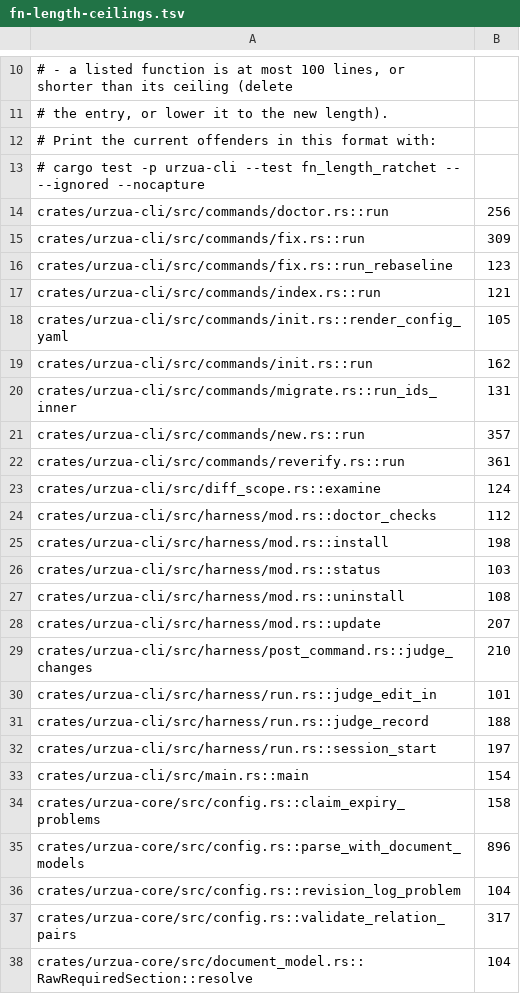
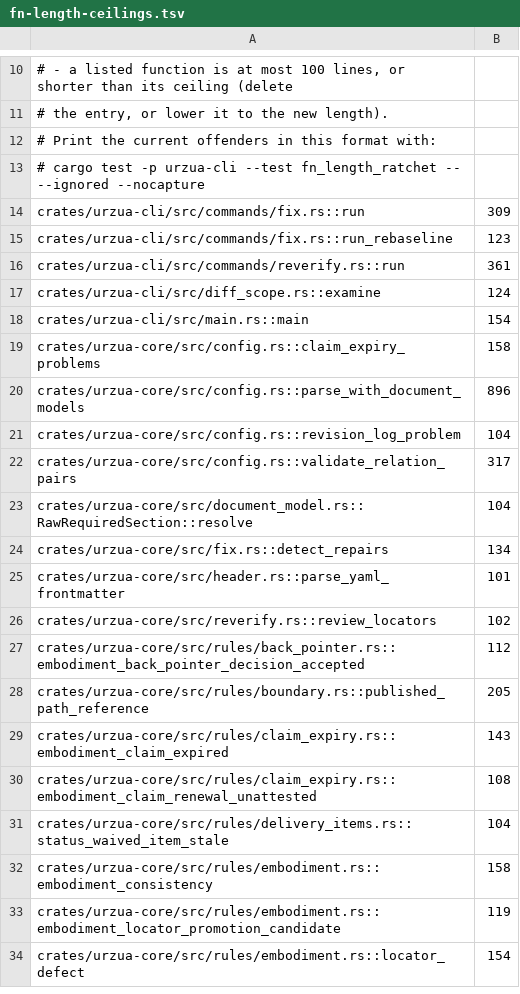
Before and after one commit to urzuahq/urzua, a TSV file: rust/fn-length-ceilings.tsv, drawn as a sheet; only a part is shown, gaps mark what is left out; the shorter side is filled out with more unchanged rows.

```diff
--- a/rust/fn-length-ceilings.tsv
+++ b/rust/fn-length-ceilings.tsv
@@ -13,21 +13,6 @@
 #   cargo test -p urzua-cli --test fn_length_ratchet -- --ignored --nocapture
-crates/urzua-cli/src/commands/doctor.rs::run	256
 crates/urzua-cli/src/commands/fix.rs::run	309
 crates/urzua-cli/src/commands/fix.rs::run_rebaseline	123
-crates/urzua-cli/src/commands/index.rs::run	121
-crates/urzua-cli/src/commands/init.rs::render_config_yaml	105
-crates/urzua-cli/src/commands/init.rs::run	162
-crates/urzua-cli/src/commands/migrate.rs::run_ids_inner	131
-crates/urzua-cli/src/commands/new.rs::run	357
 crates/urzua-cli/src/commands/reverify.rs::run	361
 crates/urzua-cli/src/diff_scope.rs::examine	124
-crates/urzua-cli/src/harness/mod.rs::doctor_checks	112
-crates/urzua-cli/src/harness/mod.rs::install	198
-crates/urzua-cli/src/harness/mod.rs::status	103
-crates/urzua-cli/src/harness/mod.rs::uninstall	108
-crates/urzua-cli/src/harness/mod.rs::update	207
-crates/urzua-cli/src/harness/post_command.rs::judge_changes	210
-crates/urzua-cli/src/harness/run.rs::judge_edit_in	101
-crates/urzua-cli/src/harness/run.rs::judge_record	188
-crates/urzua-cli/src/harness/run.rs::session_start	197
 crates/urzua-cli/src/main.rs::main	154
```
Also changed, not shown: 35 other files.
